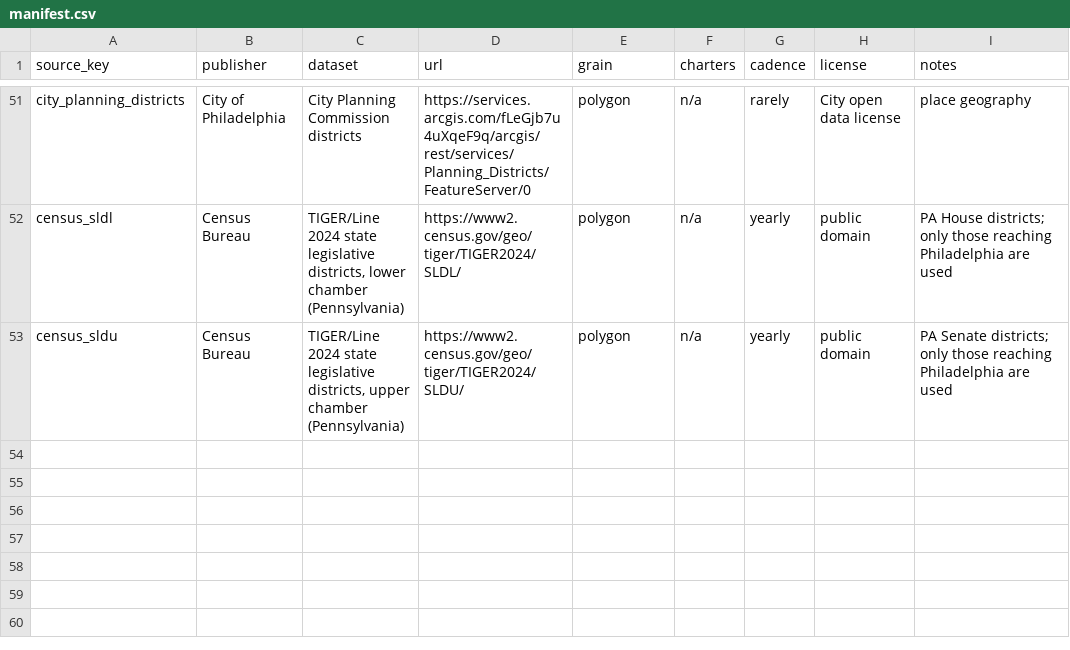
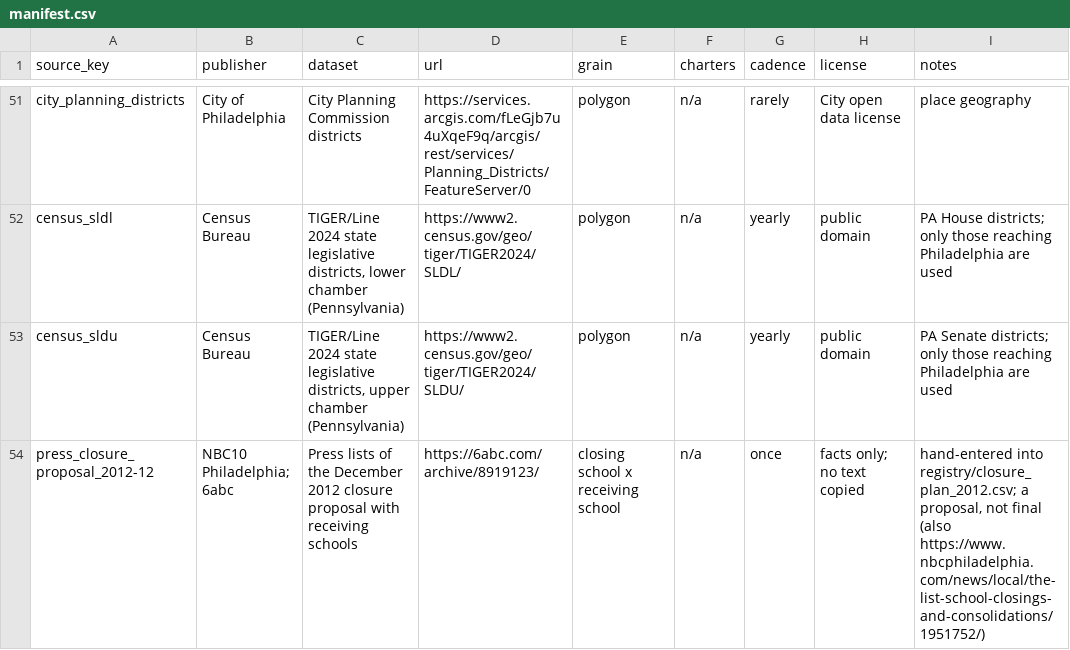
Before and after one commit to jongeeting/philly-school-data-explorer, a CSV file: sources/manifest.csv, drawn as a sheet; only a part is shown, gaps mark what is left out; the diff names each change by its address in the sheet, - before the commit and + after, or states it on an @@ line.

```diff
--- a/sources/manifest.csv
+++ b/sources/manifest.csv
+row 54: press_closure_proposal_2012-12 | NBC10 Philadelphia; 6abc | Press lists of the December 2012 closure proposal with receiving schools | https://6abc.com/archive/8919123/ | closing school x receiving school | n/a | once | facts only; no text copied | hand-entered into registry/closure_plan_2012.csv; a proposal, not final (also https://www.nbcphiladelphia.com/news/local/the-list-school-closings-and-consolidations/1951752/)
```
Also changed, not shown: sources/gaps.csv, 11 other files.
